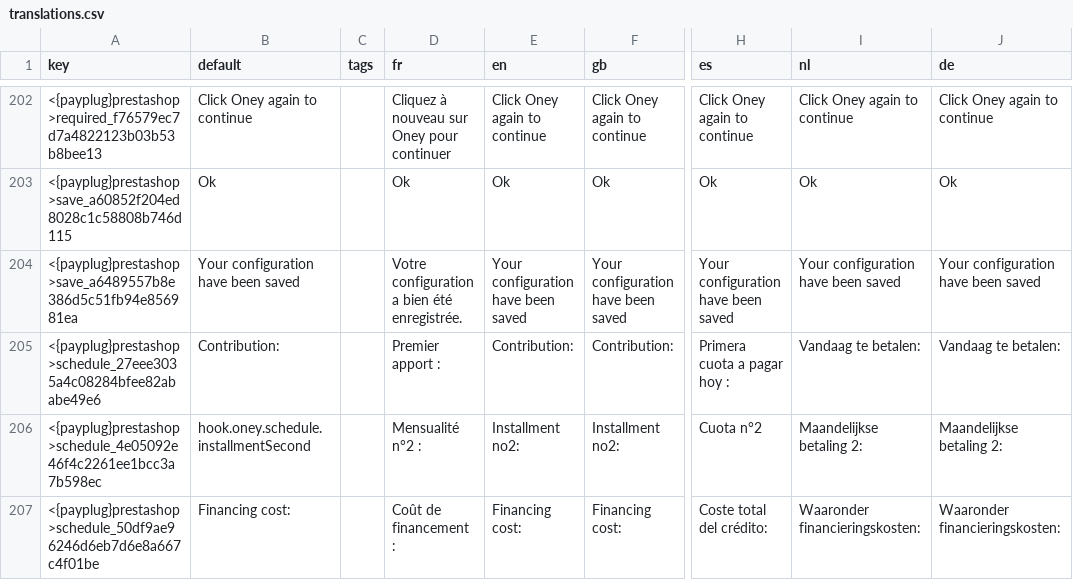
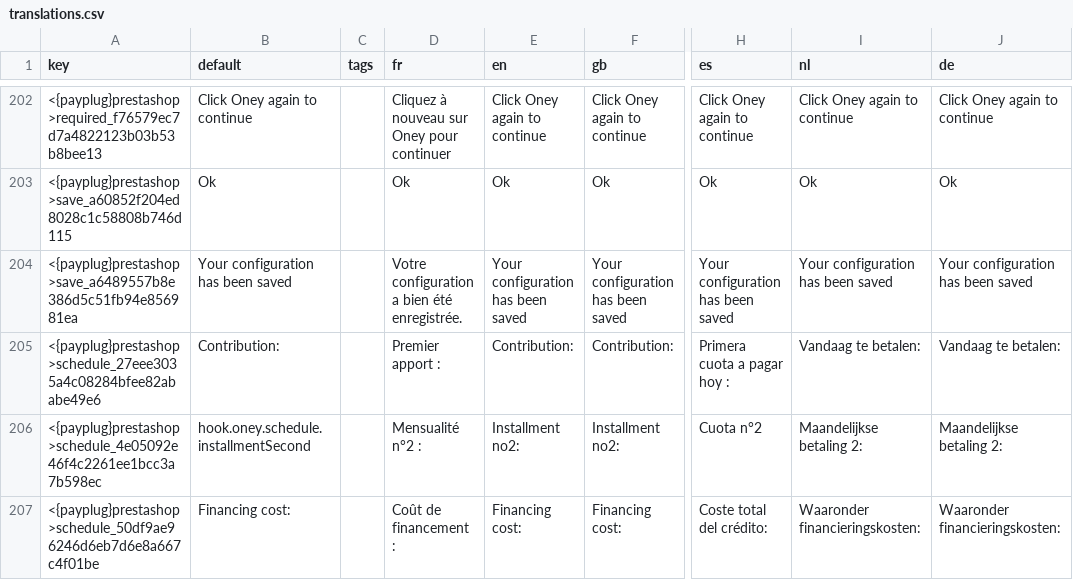
Before and after one commit to payplug/payplug-prestashop, a CSV file: dev/dist/payplug/translations.csv, drawn as a sheet; only a part is shown, gaps mark what is left out; the diff covers the shown part only; the diff names each change by its address in the sheet, - before the commit and + after, or states it on an @@ line.

```diff
--- a/dev/dist/payplug/translations.csv
+++ b/dev/dist/payplug/translations.csv
-B204 (default): Your configuration have been saved
+B204 (default): Your configuration has been saved
-E204 (en): Your configuration have been saved
+E204 (en): Your configuration has been saved
-F204 (gb): Your configuration have been saved
+F204 (gb): Your configuration has been saved
-H204 (es): Your configuration have been saved
+H204 (es): Your configuration has been saved
-I204 (nl): Your configuration have been saved
+I204 (nl): Your configuration has been saved
-J204 (de): Your configuration have been saved
+J204 (de): Your configuration has been saved
```
Also changed, not shown: 9 added rows, 5 removed rows and 24 edited cells elsewhere in this file, 43 other files.
